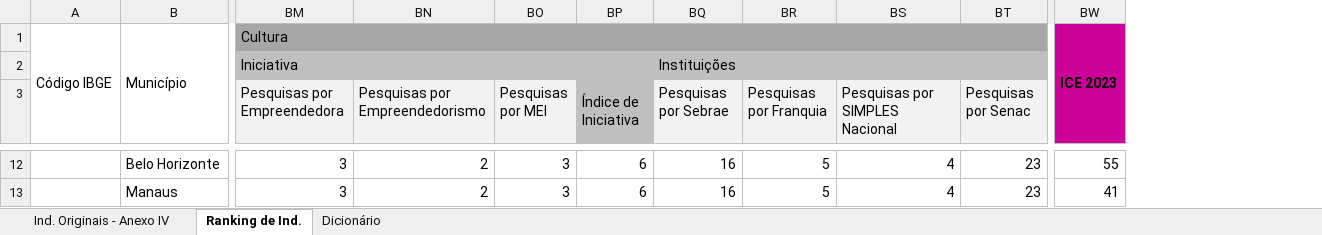
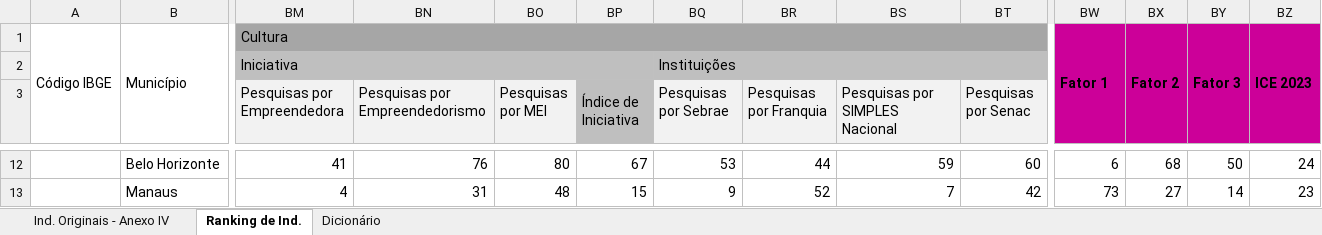
Before and after one commit to ocesarfreitas/ICE-23, an Excel workbook: Arquivos ICE - 23/ICE2023.xlsx, sheet Ranking de Ind., drawn as a sheet; only a part is shown, gaps mark what is left out; values as stored, in another font and other column widths than the file's, no borders; the diff covers the shown part only; the diff names each change by its address in the sheet, - before the commit and + after, or states it on an @@ line.

```diff
--- a/Arquivos ICE - 23/ICE2023.xlsx (sheet Ranking de Ind.)
+++ b/Arquivos ICE - 23/ICE2023.xlsx (sheet Ranking de Ind.)
+column BX, row 1: Fator 2; rows 12-13: 68 | 27
+column BY, row 1: Fator 3; rows 12-13: 50 | 14
+column BZ, row 1: ICE 2023; rows 12-13: 24 | 23
-BW1: ICE 2023
+BW1: Fator 1
-BM12 (Pesquisas por Empreendedora): 3
+BM12 (Pesquisas por Empreendedora): 41
-BN12 (Pesquisas por Empreendedorismo): 2
+BN12 (Pesquisas por Empreendedorismo): 76
-BO12 (Pesquisas por MEI): 3
+BO12 (Pesquisas por MEI): 80
-BP12 (Índice de Iniciativa): 6
+BP12 (Índice de Iniciativa): 67
-BQ12 (Pesquisas por Sebrae): 16
+BQ12 (Pesquisas por Sebrae): 53
-BR12 (Pesquisas por Franquia): 5
+BR12 (Pesquisas por Franquia): 44
-BS12 (Pesquisas por SIMPLES Nacional): 4
+BS12 (Pesquisas por SIMPLES Nacional): 59
-BT12 (Pesquisas por Senac): 23
+BT12 (Pesquisas por Senac): 60
-BW12: 55
+BW12: 6
-BM13 (Pesquisas por Empreendedora): 3
+BM13 (Pesquisas por Empreendedora): 4
-BN13 (Pesquisas por Empreendedorismo): 2
+BN13 (Pesquisas por Empreendedorismo): 31
-BO13 (Pesquisas por MEI): 3
+BO13 (Pesquisas por MEI): 48
-BP13 (Índice de Iniciativa): 6
+BP13 (Índice de Iniciativa): 15
-BQ13 (Pesquisas por Sebrae): 16
+BQ13 (Pesquisas por Sebrae): 9
-BR13 (Pesquisas por Franquia): 5
+BR13 (Pesquisas por Franquia): 52
-BS13 (Pesquisas por SIMPLES Nacional): 4
+BS13 (Pesquisas por SIMPLES Nacional): 7
-BT13 (Pesquisas por Senac): 23
+BT13 (Pesquisas por Senac): 42
-BW13: 41
+BW13: 73
```
Also changed, not shown: 1078 edited cells elsewhere in this sheet, sheet Ind. Originais - Anexo IV, sheet Dicionário, 8 other files.
